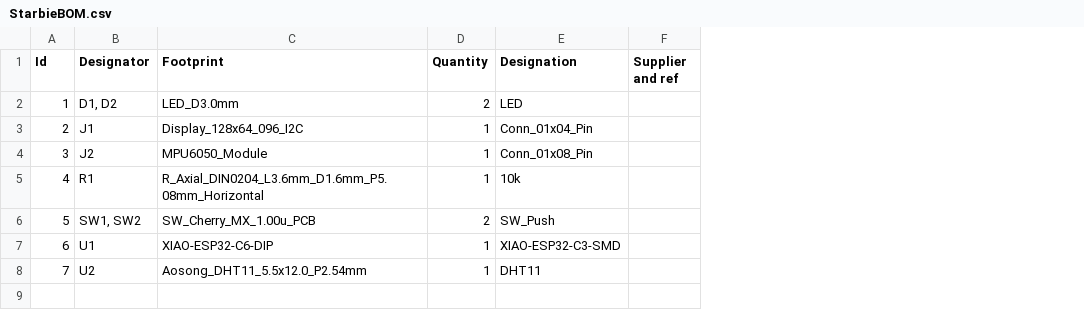
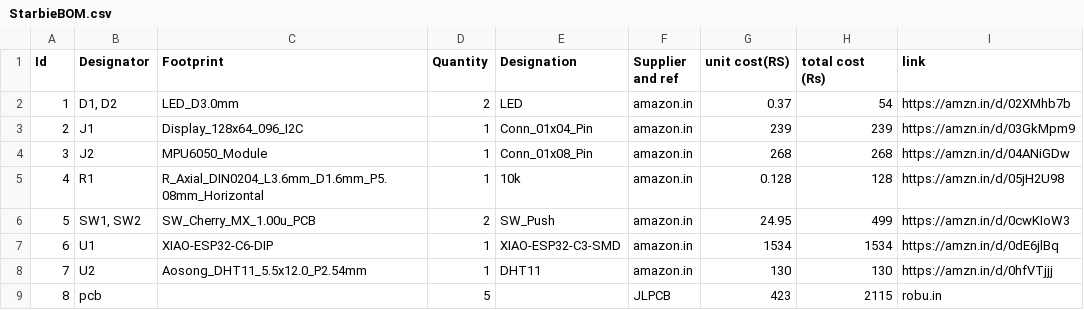
Before and after one commit to Sunrit11/VS_Starbie, a CSV file: StarbieBOM.csv, drawn as a sheet; the diff names each change by its address in the sheet, - before the commit and + after, or states it on an @@ line.

```diff
--- a/StarbieBOM.csv
+++ b/StarbieBOM.csv
+column G (unit cost(RS)), rows 2-8: 0.37 | 239 | 268 | 0.128 | 24.95 | 1534 | 130
+column H (total cost (Rs)), rows 2-8: 54 | 239 | 268 | 128 | 499 | 1534 | 130
+column I (link), rows 2-8: https://amzn.in/d/02XMhb7b | https://amzn.in/d/03GkMpm9 | https://amzn.in/d/04ANiGDw | https://amzn.in/d/05jH2U98 | https://amzn.in/d/0cwKIoW3 | https://amzn.in/d/0dE6jlBq | https://amzn.in/d/0hfVTjjj
-F2:F8 (Supplier and ref): (empty)
+F2:F8 (Supplier and ref): amazon.in
+row 9: 8 | pcb |  | 5 |  | JLPCB | 423 | 2115 | robu.in
```
Also changed, not shown: 4 other files.
